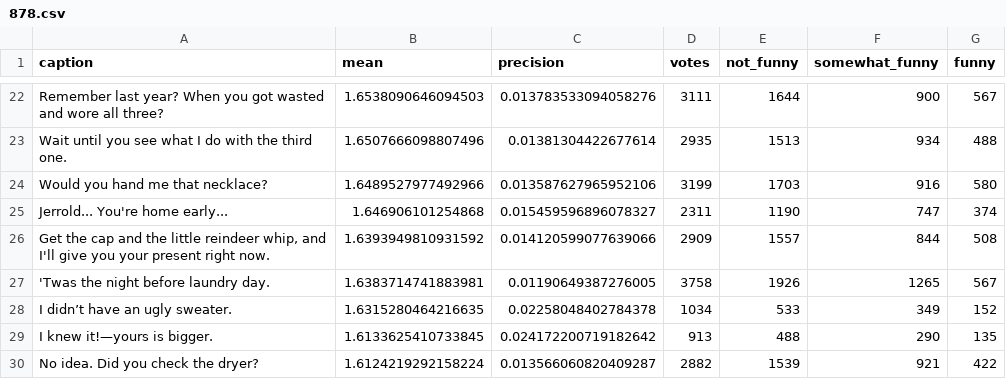
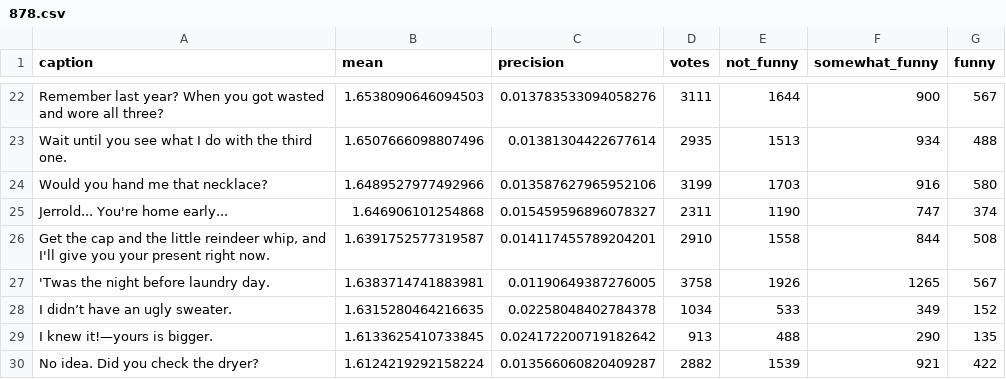
Before and after one commit to nextml/caption-contest-data, a CSV file: summaries/878.csv, drawn as a sheet; only a part is shown, gaps mark what is left out; the diff covers the shown part only.

```diff
--- a/summaries/878.csv
+++ b/summaries/878.csv
@@ -26,3 +26,3 @@ Would you hand me that necklace?,1.6489527977492966,0.013587627965952106,3199,17
 Jerrold... You're home early...,1.646906101254868,0.015459596896078327,2311,1190,747,374
-"Get the cap and the little reindeer whip, and I'll give you your present right now.",1.6393949810931592,0.014120599077639066,2909,1557,844,508
+"Get the cap and the little reindeer whip, and I'll give you your present right now.",1.6391752577319587,0.014117455789204201,2910,1558,844,508
 'Twas the night before laundry day.,1.6383714741883981,0.01190649387276005,3758,1926,1265,567
```
Also changed, not shown: 1 added row, 1 removed row and 24 edited cells elsewhere in this file, summaries/879.csv, 4 other files.
